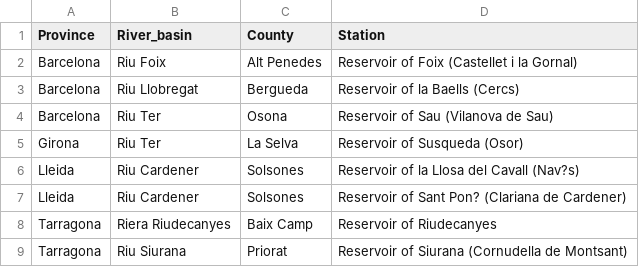
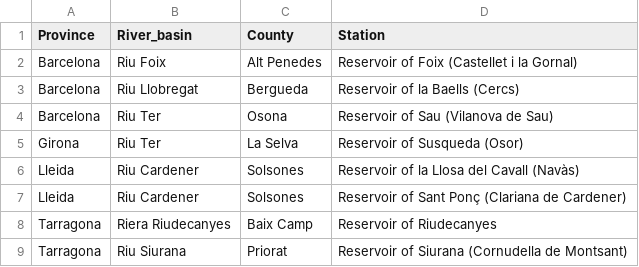
Before and after one commit to MartaOlive/TAPIS, a CSV file: temporal/csv/embassamentsReferencia.csv, drawn as a sheet; the diff names each change by its address in the sheet, - before the commit and + after, or states it on an @@ line.

```diff
--- a/temporal/csv/embassamentsReferencia.csv
+++ b/temporal/csv/embassamentsReferencia.csv
-D6 (Station): Reservoir of la Llosa del Cavall (Nav?s)
+D6 (Station): Reservoir of la Llosa del Cavall (Navàs)
-D7 (Station): Reservoir of Sant Pon? (Clariana de Cardener)
+D7 (Station): Reservoir of Sant Ponç (Clariana de Cardener)
```
Also changed, not shown: temporal/csv/embassamentsPerCOnsistenciaLogica.csv, 9 other files.
